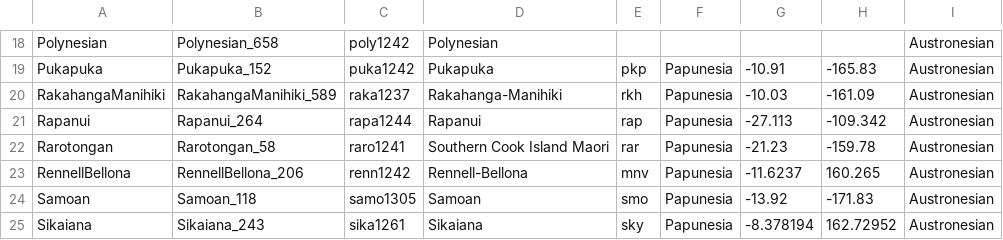
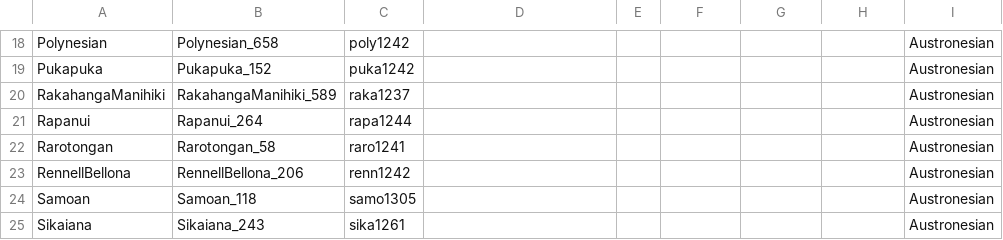
Before and after one commit to lexibank/walworthpolynesian, a CSV file: cldf/languages.csv, drawn as a sheet; only a part is shown, gaps mark what is left out; the diff covers the shown part only; the diff names each change by its address in the sheet, - before the commit and + after, or states it on an @@ line.

```diff
--- a/cldf/languages.csv
+++ b/cldf/languages.csv
-D18: Polynesian
+D18: (empty)
-D19: Pukapuka
+D19: (empty)
-E19: pkp
+E19: (empty)
-F19:F25: Papunesia
+F19:F25: (empty)
-G19: -10.91
+G19: (empty)
-H19: -165.83
+H19: (empty)
-D20: Rakahanga-Manihiki
+D20: (empty)
-E20: rkh
+E20: (empty)
-G20: -10.03
+G20: (empty)
-H20: -161.09
+H20: (empty)
-D21: Rapanui
+D21: (empty)
-E21: rap
+E21: (empty)
-G21: -27.113
+G21: (empty)
-H21: -109.342
+H21: (empty)
-D22: Southern Cook Island Maori
+D22: (empty)
-E22: rar
+E22: (empty)
-G22: -21.23
+G22: (empty)
-H22: -159.78
+H22: (empty)
-D23: Rennell-Bellona
+D23: (empty)
-E23: mnv
+E23: (empty)
-G23: -11.6237
+G23: (empty)
-H23: 160.265
+H23: (empty)
-D24: Samoan
+D24: (empty)
-E24: smo
+E24: (empty)
-G24: -13.92
+G24: (empty)
-H24: -171.83
+H24: (empty)
-D25: Sikaiana
+D25: (empty)
-E25: sky
+E25: (empty)
-G25: -8.378194
+G25: (empty)
-H25: 162.72952
+H25: (empty)
```
Also changed, not shown: 115 edited cells elsewhere in this file, cldf/forms.csv, 5 other files.
